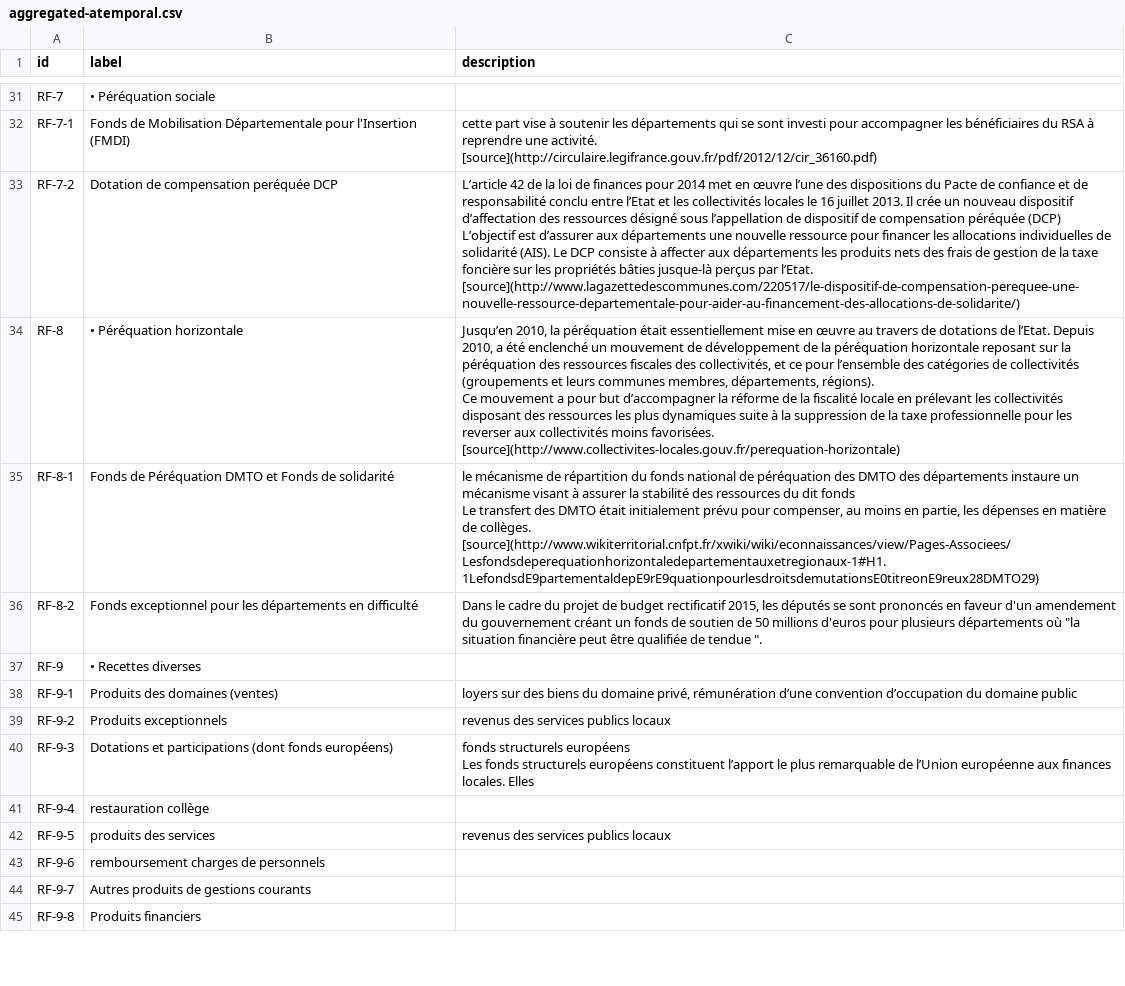
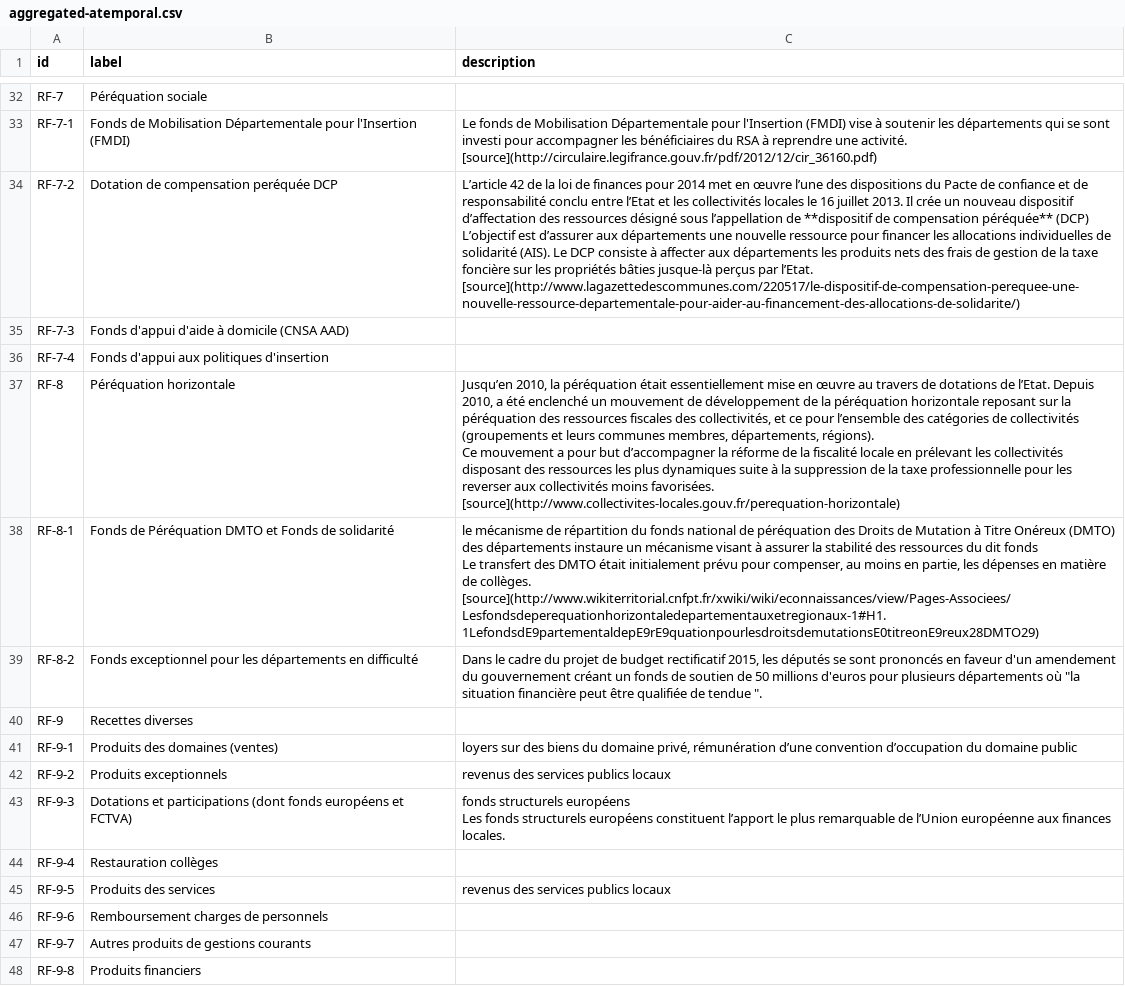
Before and after one commit to piwel/dataviz-finances-gironde, a CSV file: data/texts/aggregated-atemporal.csv, drawn as a sheet; only a part is shown, gaps mark what is left out; addresses are those after the commit; ↵ is a line break in a cell; the diff covers the shown part only; the diff names each change by its address in the sheet, - before the commit and + after, or states it on an @@ line.

Commit message:
build of repo at commit https://github.com/dtc-innovation/dataviz-finances-gironde/tree/a915415c3d64a6cd51b108c58a6abf55c4d3d1a1

```diff
--- a/data/texts/aggregated-atemporal.csv
+++ b/data/texts/aggregated-atemporal.csv
-B32 (label): • Péréquation sociale
+B32 (label): Péréquation sociale
-C33 (description): cette part vise à…
+C33 (description): Le fonds de Mobilisation Départementale pour l'Insertion (FMDI) vise à…
-C34 (description): …l’appellation de dispositif de compensation péréquée (DCP) ↵ L’objectif…
+C34 (description): …l’appellation de **dispositif de compensation péréquée** (DCP) ↵ L’objectif…
+row 35: RF-7-3 | Fonds d'appui d'aide à domicile (CNSA AAD)
+row 36: RF-7-4 | Fonds d'appui aux politiques d'insertion
-B37 (label): • Péréquation horizontale
+B37 (label): Péréquation horizontale
-C38 (description): …péréquation des DMTO des départements…
+C38 (description): …péréquation des Droits de Mutation à Titre Onéreux (DMTO) des départements…
-B40 (label): • Recettes diverses
+B40 (label): Recettes diverses
-B43 (label): …(dont fonds européens)
+B43 (label): …(dont fonds européens et FCTVA)
-C43 (description): …finances locales. Elles
+C43 (description): …finances locales.
-B44 (label): restauration collège
+B44 (label): Restauration collèges
-B45 (label): produits des services
+B45 (label): Produits des services
-B46 (label): remboursement charges de personnels
+B46 (label): Remboursement charges de personnels
```
Also changed, not shown: 11 added rows, 8 removed rows and 64 edited cells elsewhere in this file, 25 other files.
